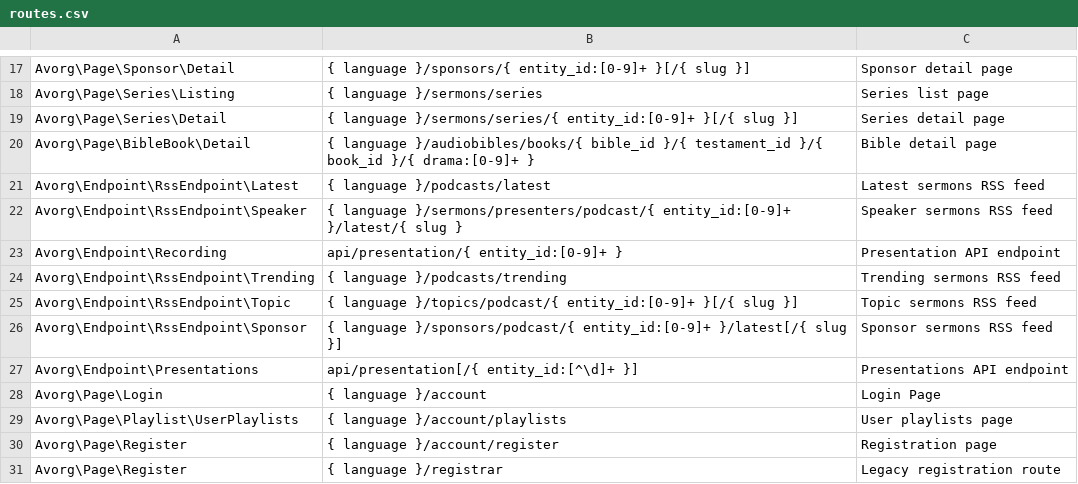
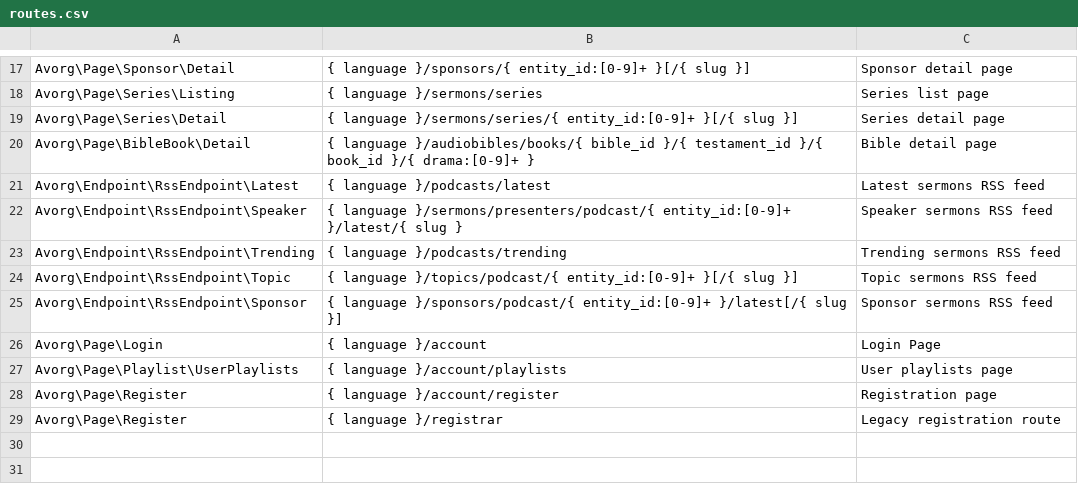
Before and after one commit to AVORG/wp-avorg-plugin, a CSV file: routes.csv, drawn as a sheet; only a part is shown, gaps mark what is left out.

Commit message:
Delete old endpoints

```diff
--- a/routes.csv
+++ b/routes.csv
@@ -22,3 +22,2 @@
 "Avorg\Endpoint\RssEndpoint\Speaker","{ language }/sermons/presenters/podcast/{ entity_id:[0-9]+ }/latest/{ slug }","Speaker sermons RSS feed"
-"Avorg\Endpoint\Recording","api/presentation/{ entity_id:[0-9]+ }","Presentation API endpoint"
 "Avorg\Endpoint\RssEndpoint\Trending","{ language }/podcasts/trending","Trending sermons RSS feed"
@@ -26,3 +25,2 @@
 "Avorg\Endpoint\RssEndpoint\Sponsor","{ language }/sponsors/podcast/{ entity_id:[0-9]+ }/latest[/{ slug }]","Sponsor sermons RSS feed"
-"Avorg\Endpoint\Presentations","api/presentation[/{ entity_id:[^\d]+ }]","Presentations API endpoint",
 "Avorg\Page\Login","{ language }/account","Login Page",
```
Also changed, not shown: 5 other files.
